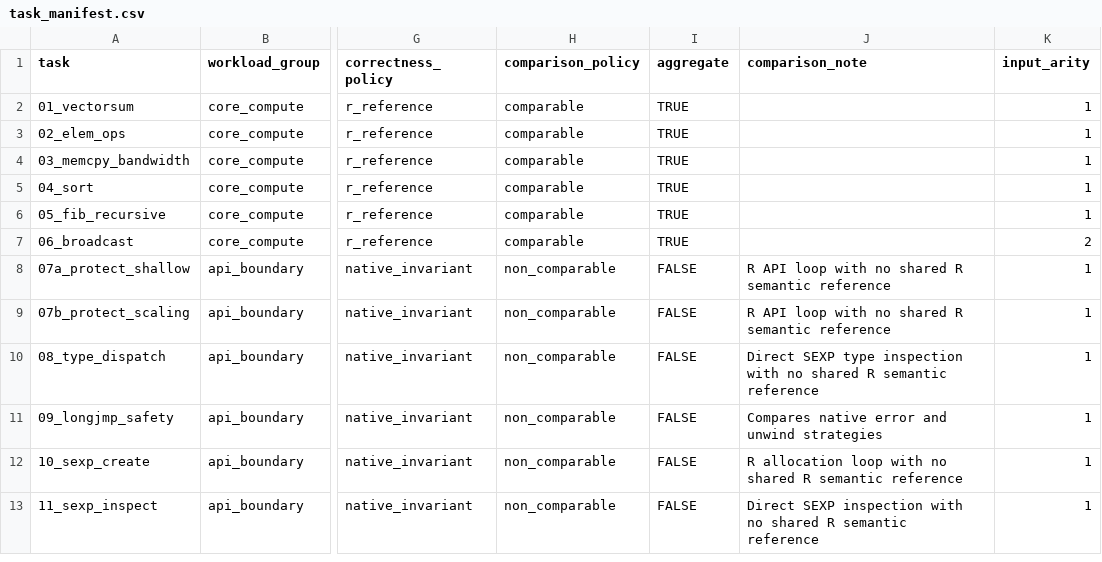
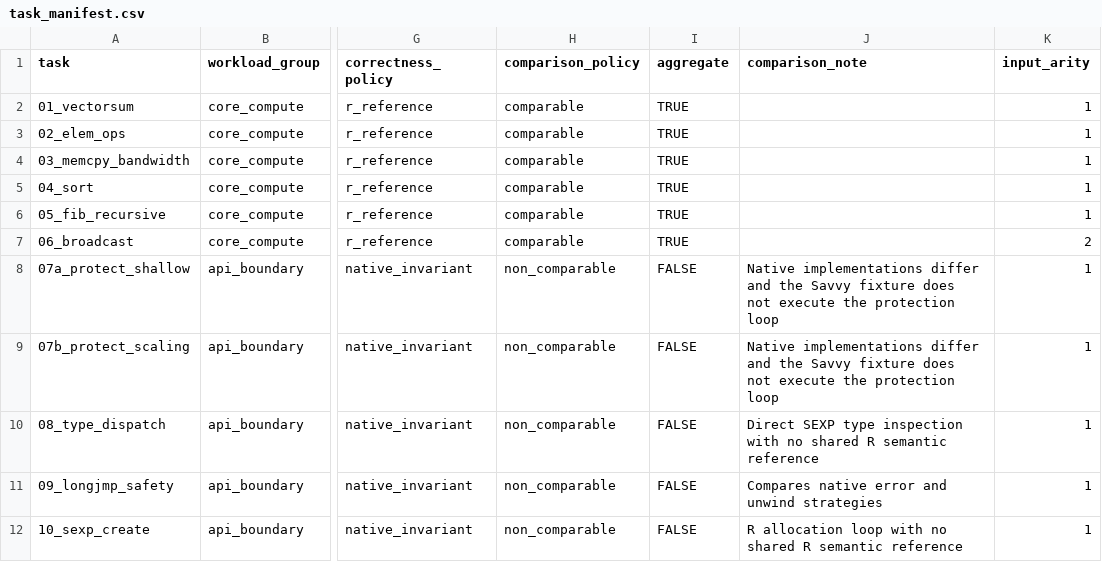
Before and after one commit to eneskemalergin/zigr, a CSV file: benchmarks/task_manifest.csv, drawn as a sheet; only a part is shown, gaps mark what is left out; the shorter side is filled out with more unchanged rows; the diff names each change by its address in the sheet, - before the commit and + after, or states it on an @@ line.

Commit message:
chore: savvy comparison

```diff
--- a/benchmarks/task_manifest.csv
+++ b/benchmarks/task_manifest.csv
-J8:J9 (comparison_note): R API loop with no shared R semantic reference
+J8:J9 (comparison_note): Native implementations differ and the Savvy fixture does not execute the protection loop
```
Also changed, not shown: 1 other file.
